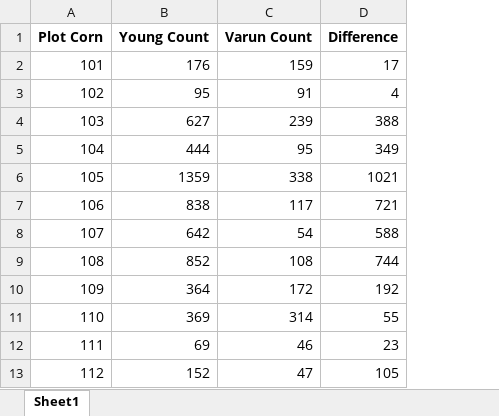
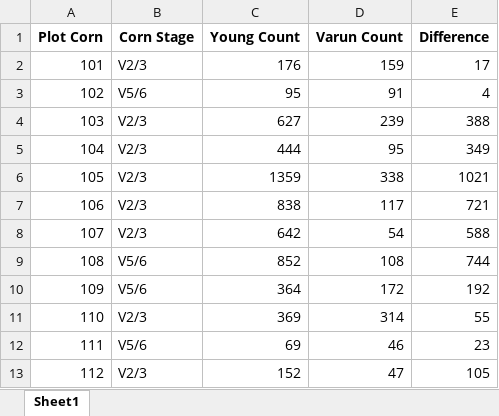
Before and after one commit to Salazar-Prime/weedDatabase, an Excel workbook: Reports/Corn_Compiled.xlsx, sheet Sheet1, drawn as a sheet; only a part is shown; values as stored, in another font and other column widths than the file's, no borders; conditional formats not drawn; the diff names each change by its address in the sheet, - before the commit and + after, or states it on an @@ line.

```diff
--- a/Reports/Corn_Compiled.xlsx (sheet Sheet1)
+++ b/Reports/Corn_Compiled.xlsx (sheet Sheet1)
+column B (Corn Stage), rows 2-13: V2/3 | V5/6 | V2/3 | V2/3 | V2/3 | V2/3 | V2/3 | V5/6 | V5/6 | V2/3 | V5/6 | V2/3
```
Also changed, not shown: Reports/Soy_Compiled.xlsx, 1 other file.
